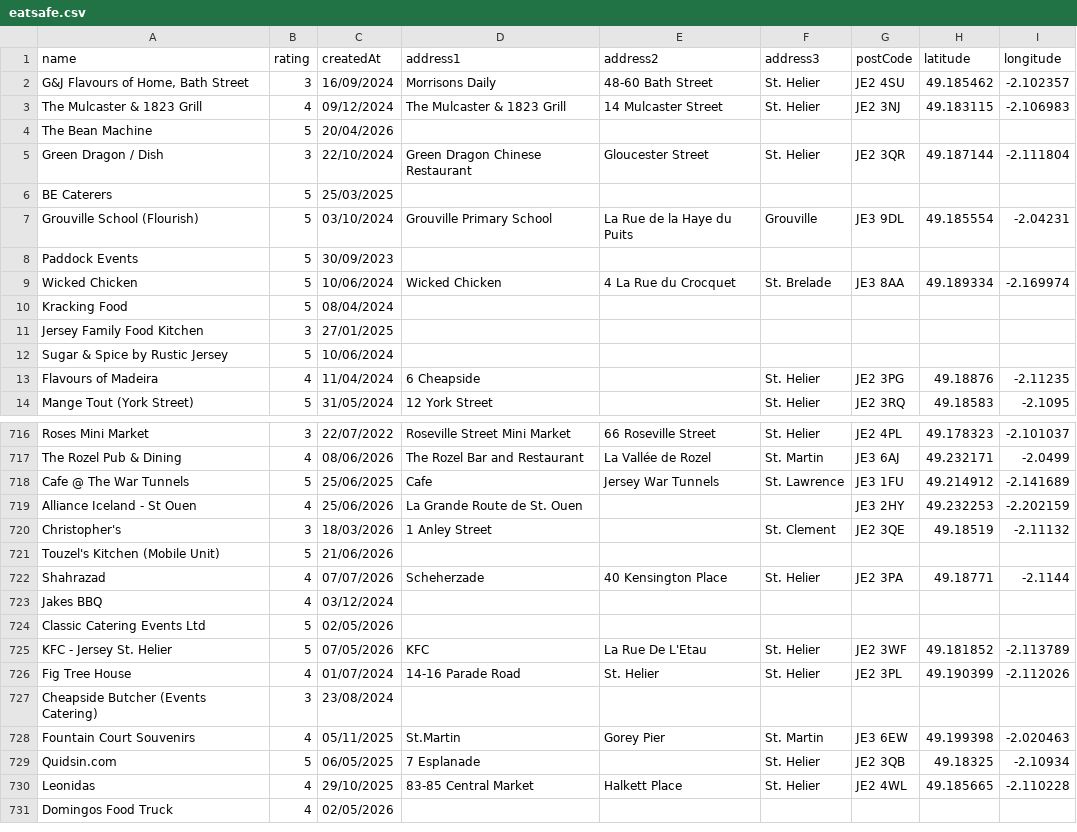
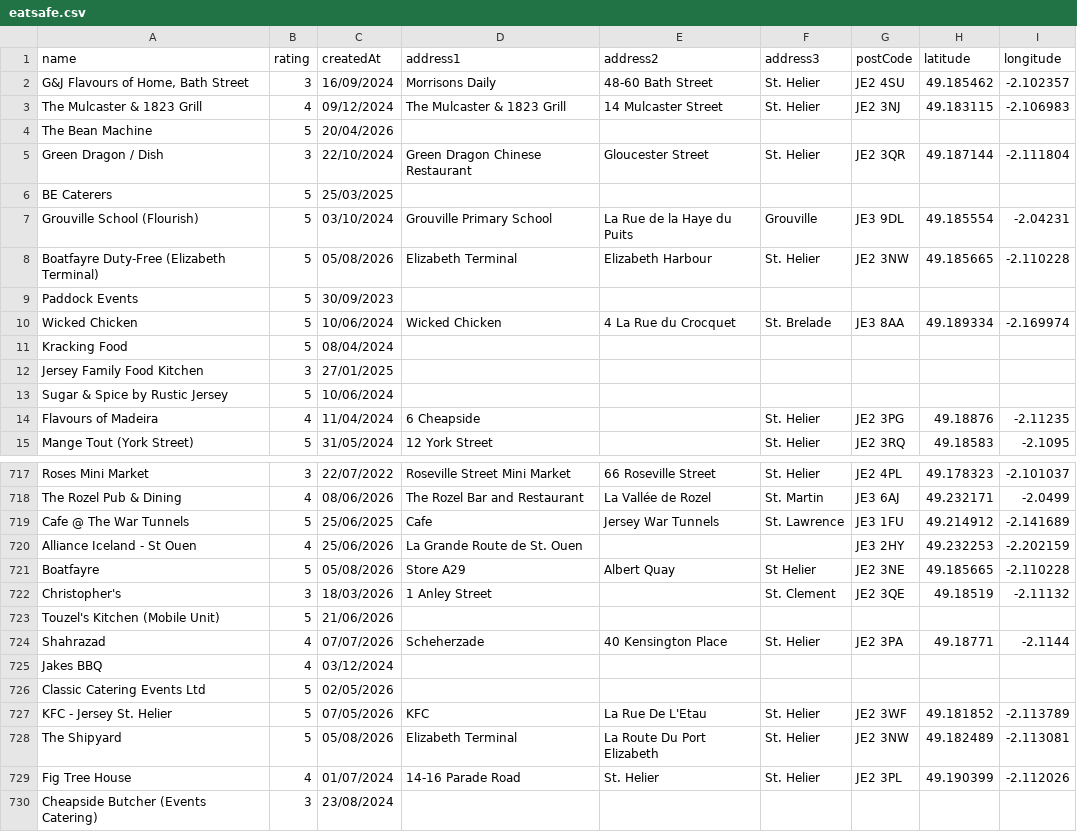
Before and after one commit to glitchjsy/opendata-downloads, a CSV file: data/eatsafe/eatsafe.csv, drawn as a sheet; only a part is shown, gaps mark what is left out; the shorter side is filled out with more unchanged rows; the diff names each change by its address in the sheet, - before the commit and + after, or states it on an @@ line.

```diff
--- a/data/eatsafe/eatsafe.csv
+++ b/data/eatsafe/eatsafe.csv
+row 8: Boatfayre Duty-Free (Elizabeth Terminal) | 5 | 05/08/2026 | Elizabeth Terminal | Elizabeth Harbour | St. Helier | JE2 3NW | 49.185665 | -2.110228
+row 721: Boatfayre | 5 | 05/08/2026 | Store A29 | Albert Quay | St Helier | JE2 3NE | 49.185665 | -2.110228
+row 728: The Shipyard | 5 | 05/08/2026 | Elizabeth Terminal | La Route Du Port Elizabeth | St. Helier | JE2 3NW | 49.182489 | -2.113081
```
Also changed, not shown: 6 other files.
